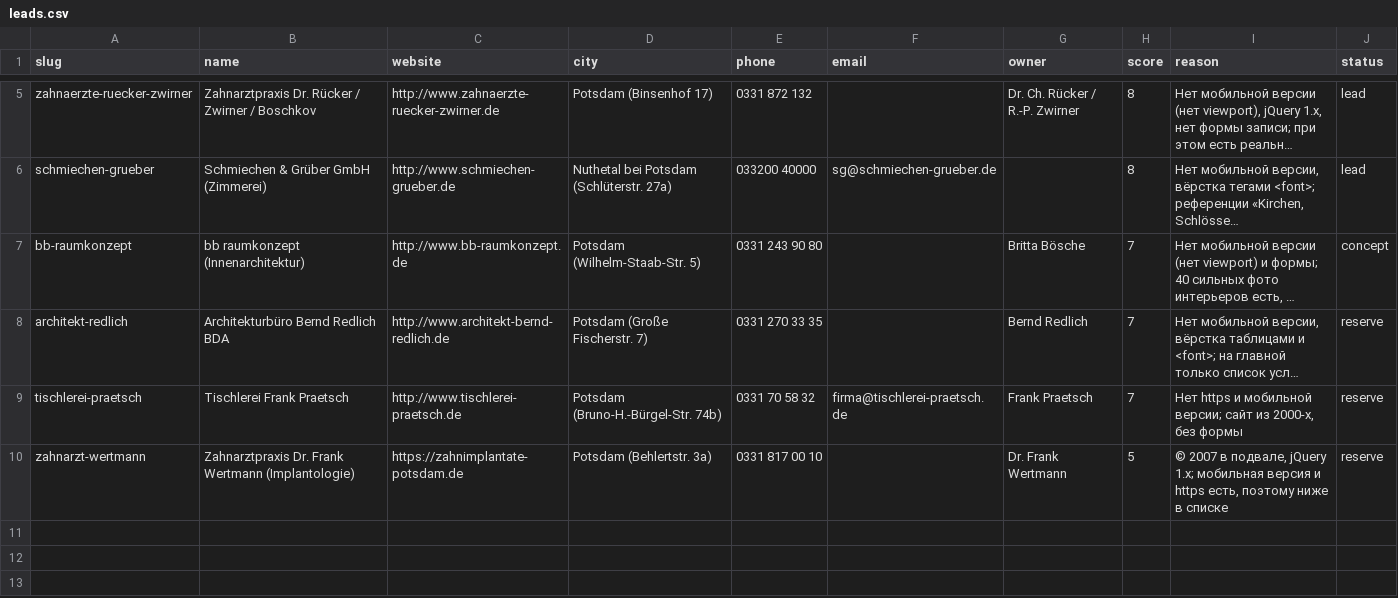
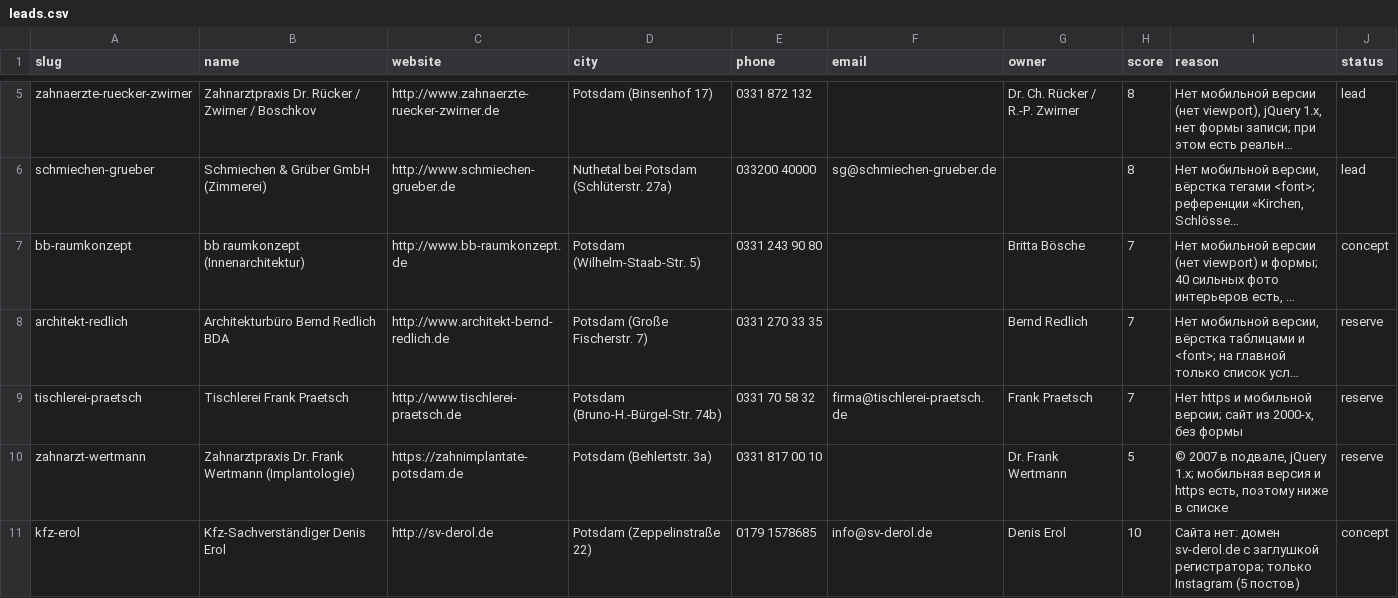
Before and after one commit to aik570/my-web-, a CSV file: leads.csv, drawn as a sheet; only a part is shown, gaps mark what is left out; long unchanged cells end in …; the diff names each change by its address in the sheet, - before the commit and + after, or states it on an @@ line.

```diff
--- a/leads.csv
+++ b/leads.csv
+row 11: kfz-erol | Kfz-Sachverständiger Denis Erol | http://sv-derol.de | Potsdam (Zeppelinstraße 22) | 0179 1578685 | info@sv-derol.de | Denis Erol | 10 | Сайта нет: домен sv-derol.de с заглушкой регистратора; только Instagram (5 постов) | concept
```
Also changed, not shown: 4 other files.
